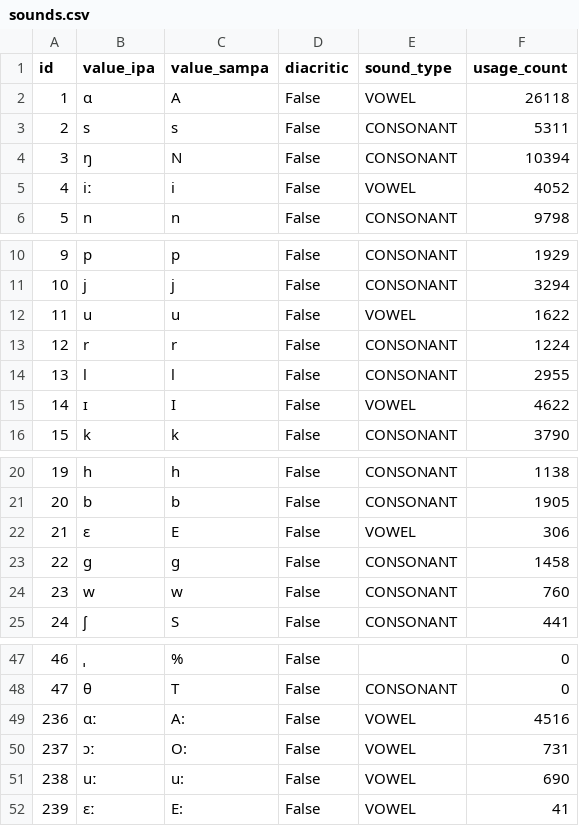
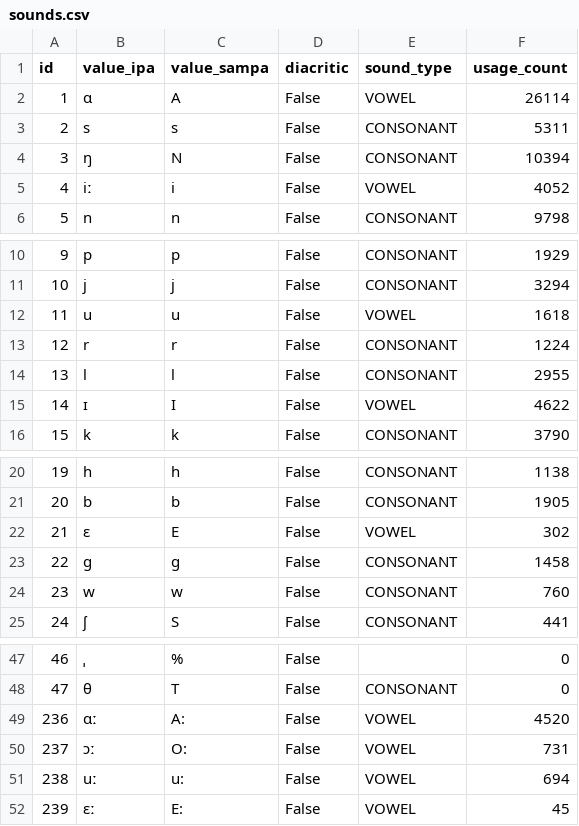
Before and after one commit to elimu-ai/webapp-lfs, a CSV file: lang-TGL/sounds.csv, drawn as a sheet; only a part is shown, gaps mark what is left out.

```diff
--- a/lang-TGL/sounds.csv
+++ b/lang-TGL/sounds.csv
@@ -1,3 +1,3 @@
 id,value_ipa,value_sampa,diacritic,sound_type,usage_count
-1,ɑ,A,False,VOWEL,26118
+1,ɑ,A,False,VOWEL,26114
 2,s,s,False,CONSONANT,5311
@@ -11,3 +11,3 @@ id,value_ipa,value_sampa,diacritic,sound_type,usage_count
 10,j,j,False,CONSONANT,3294
-11,u,u,False,VOWEL,1622
+11,u,u,False,VOWEL,1618
 12,r,r,False,CONSONANT,1224
@@ -21,3 +21,3 @@ id,value_ipa,value_sampa,diacritic,sound_type,usage_count
 20,b,b,False,CONSONANT,1905
-21,ɛ,E,False,VOWEL,306
+21,ɛ,E,False,VOWEL,302
 22,g,g,False,CONSONANT,1458
@@ -48,5 +48,5 @@ id,value_ipa,value_sampa,diacritic,sound_type,usage_count
 47,θ,T,False,CONSONANT,0
-236,ɑː,A:,False,VOWEL,4516
+236,ɑː,A:,False,VOWEL,4520
 237,ɔː,O:,False,VOWEL,731
-238,uː,u:,False,VOWEL,690
-239,ɛː,E:,False,VOWEL,41
+238,uː,u:,False,VOWEL,694
+239,ɛː,E:,False,VOWEL,45
```
Also changed, not shown: lang-ENG/emojis.csv, lang-HIN/emojis.csv, 5 other files.
